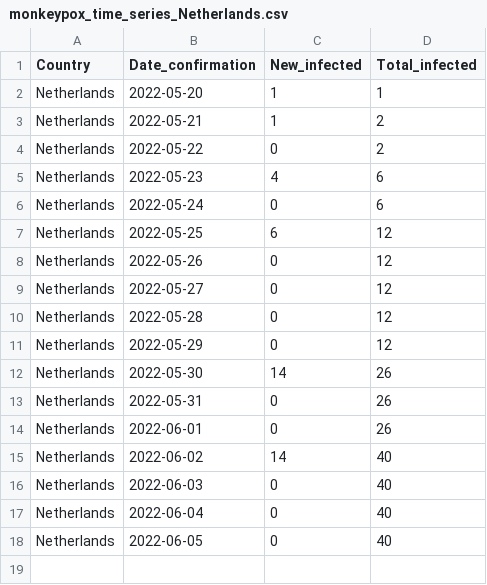
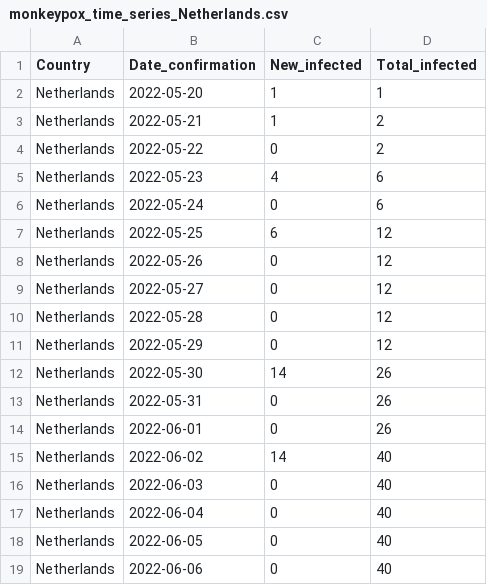
Before and after one commit to ZakariaBouguira/MonkeyPox, a CSV file: data/by_country/monkeypox_time_series_Netherlands.csv, drawn as a sheet.

```diff
--- a/data/by_country/monkeypox_time_series_Netherlands.csv
+++ b/data/by_country/monkeypox_time_series_Netherlands.csv
@@ -18 +18,2 @@ Netherlands,2022-06-04,0,40
 Netherlands,2022-06-05,0,40
+Netherlands,2022-06-06,0,40
```
Also changed, not shown: data/by_country/monkeypox_time_series_Czech Republic.csv, data/by_country/monkeypox_time_series_United Arab Emirates.csv, 28 other files.
